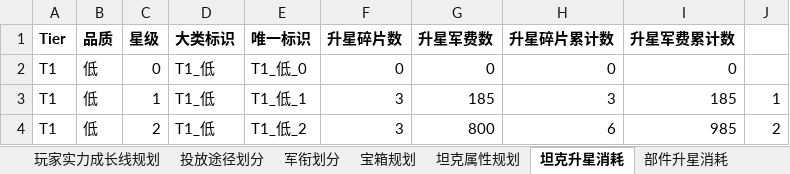
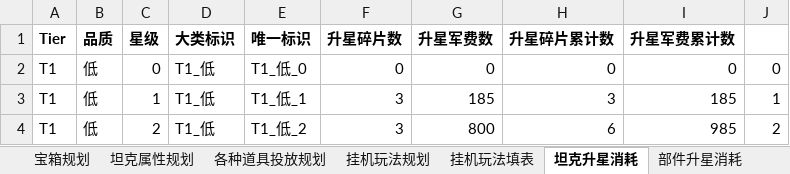
Before and after one commit to JakeYu1212/Notes, an Excel workbook: [Work]/170数值/170数值规划.xlsx, sheet 坦克升星消耗, drawn as a sheet; only a part is shown; values as stored, in another font and other column widths than the file's, no borders; the diff names each change by its address in the sheet, - before the commit and + after, or states it on an @@ line.

```diff
--- a/[Work]/170数值/170数值规划.xlsx (sheet 坦克升星消耗)
+++ b/[Work]/170数值/170数值规划.xlsx (sheet 坦克升星消耗)
+sheet tab: 挂机玩法规划
-J2: (empty)
+J2: 0
```
Also changed, not shown: sheet 挂机玩法填表, sheet 时间预估, sheet 新Rank经验值投放, sheet 坦克升星成长线规划, sheet 宝箱规划, sheet 坦克+部件投放途径划分, 2 more sheets, other sheet tabs, formulas that keep their value, charts or pictures, 3 other files.
